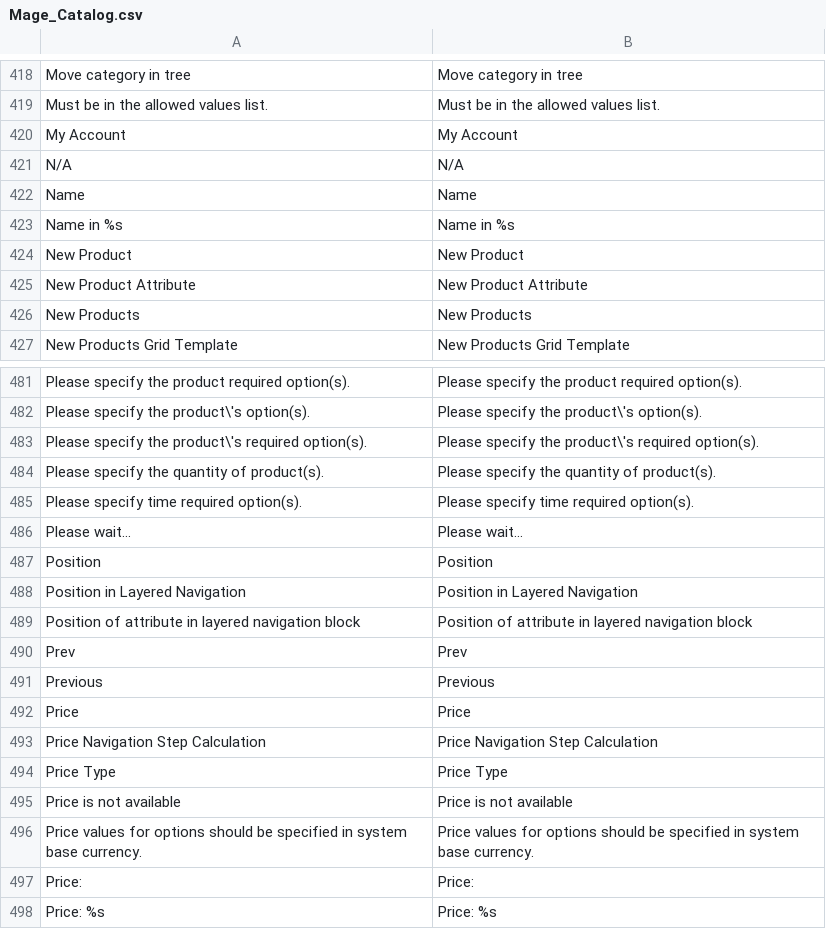
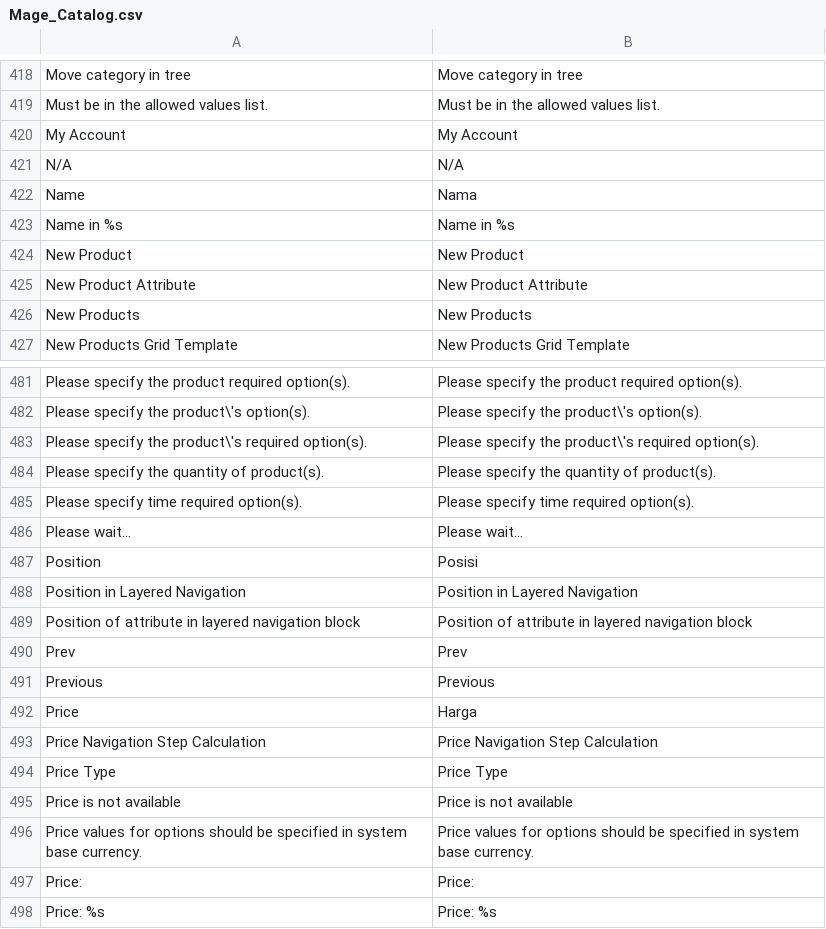
Before and after one commit to sonyy/tesisecommerce, a CSV file: app/locale/en_US/Mage_Catalog.csv, drawn as a sheet; only a part is shown, gaps mark what is left out.

Commit message:
styling catalog

```diff
--- a/app/locale/en_US/Mage_Catalog.csv
+++ b/app/locale/en_US/Mage_Catalog.csv
@@ -421,3 +421,3 @@
 "N/A","N/A"
-"Name","Name"
+"Name","Nama"
 "Name in %s","Name in %s"
@@ -486,3 +486,3 @@
 "Please wait...","Please wait..."
-"Position","Position"
+"Position","Posisi"
 "Position in Layered Navigation","Position in Layered Navigation"
@@ -491,3 +491,3 @@
 "Previous","Previous"
-"Price","Price"
+"Price","Harga"
 "Price Navigation Step Calculation","Price Navigation Step Calculation"
```
Also changed, not shown: 8 other files.
